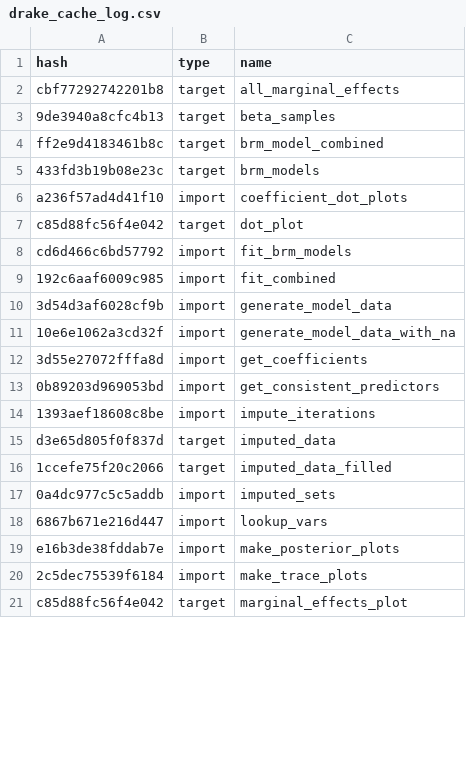
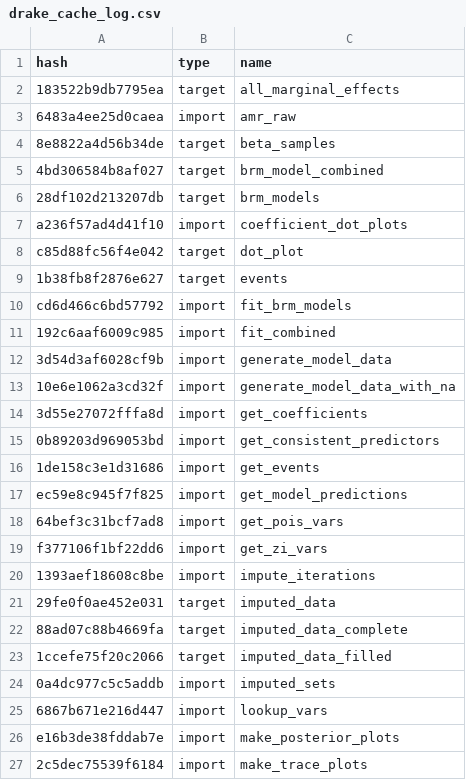
Before and after one commit to ecohealthalliance/amr-analysis, a CSV file: drake_cache_log.csv, drawn as a sheet; only a part is shown; the shorter side is filled out with more unchanged rows; the diff covers the shown part only.

```diff
--- a/drake_cache_log.csv
+++ b/drake_cache_log.csv
@@ -1,8 +1,10 @@
 hash,type,name
-cbf77292742201b8,target,all_marginal_effects
-9de3940a8cfc4b13,target,beta_samples
-ff2e9d4183461b8c,target,brm_model_combined
-433fd3b19b08e23c,target,brm_models
+183522b9db7795ea,target,all_marginal_effects
+6483a4ee25d0caea,import,amr_raw
+8e8822a4d56b34de,target,beta_samples
+4bd306584b8af027,target,brm_model_combined
+28df102d213207db,target,brm_models
 a236f57ad4d41f10,import,coefficient_dot_plots
 c85d88fc56f4e042,target,dot_plot
+1b38fb8f2876e627,target,events
 cd6d466c6bd57792,import,fit_brm_models
@@ -13,4 +15,9 @@ cd6d466c6bd57792,import,fit_brm_models
 0b89203d969053bd,import,get_consistent_predictors
+1de158c3e1d31686,import,get_events
+ec59e8c945f7f825,import,get_model_predictions
+64bef3c31bcf7ad8,import,get_pois_vars
+f377106f1bf22dd6,import,get_zi_vars
 1393aef18608c8be,import,impute_iterations
-d3e65d805f0f837d,target,imputed_data
+29fe0f0ae452e031,target,imputed_data
+88ad07c88b4669fa,target,imputed_data_complete
 1ccefe75f20c2066,target,imputed_data_filled
```
Also changed, not shown: 32 added rows and 13 edited cells elsewhere in this file, data/country-level-amr.csv, 27 other files.
